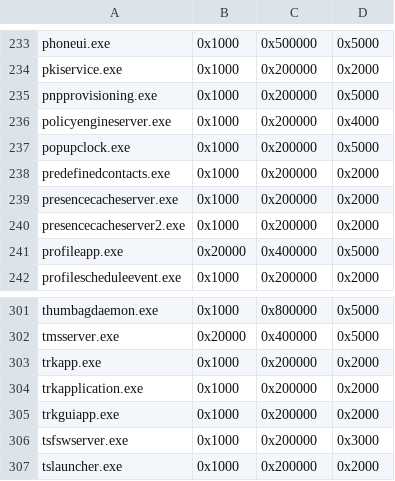
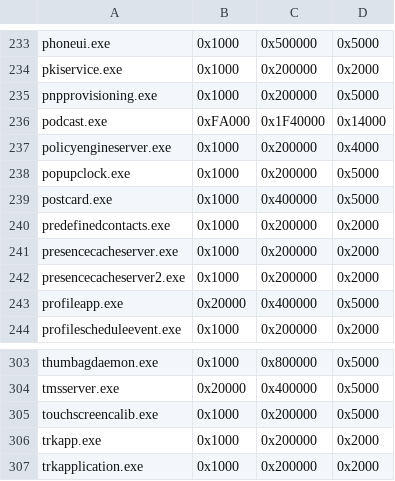
Before and after one commit to Phorepoc/core, a TSV file: registry/rom_heap.tsv, drawn as a sheet; only a part is shown, gaps mark what is left out; the shorter side is filled out with more unchanged rows.

Commit message:
feat(apps): register Podcatcher, USSD, voicemail, SIM toolkit, audio message, postcard, MMS notification viewer, certificate saver, touch calibration
Podcatcher comes from sf.app.podcatcher (BRANCH_RCL_3), added to sources.lock; the engine copies its SQLite template and
default feed list from its private directory on first run, so both are staged as ROM data.

```diff
--- a/registry/rom_heap.tsv
+++ b/registry/rom_heap.tsv
@@ -235,4 +235,6 @@ pkiservice.exe	0x1000	0x200000	0x2000
 pnpprovisioning.exe	0x1000	0x200000	0x5000
+podcast.exe	0xFA000	0x1F40000	0x14000
 policyengineserver.exe	0x1000	0x200000	0x4000
 popupclock.exe	0x1000	0x200000	0x5000
+postcard.exe	0x1000	0x400000	0x5000
 predefinedcontacts.exe	0x1000	0x200000	0x2000
@@ -302,2 +304,3 @@ thumbagdaemon.exe	0x1000	0x800000	0x5000
 tmsserver.exe	0x20000	0x400000	0x5000
+touchscreencalib.exe	0x1000	0x200000	0x5000
 trkapp.exe	0x1000	0x200000	0x2000
```
Also changed, not shown: 2 other files.
